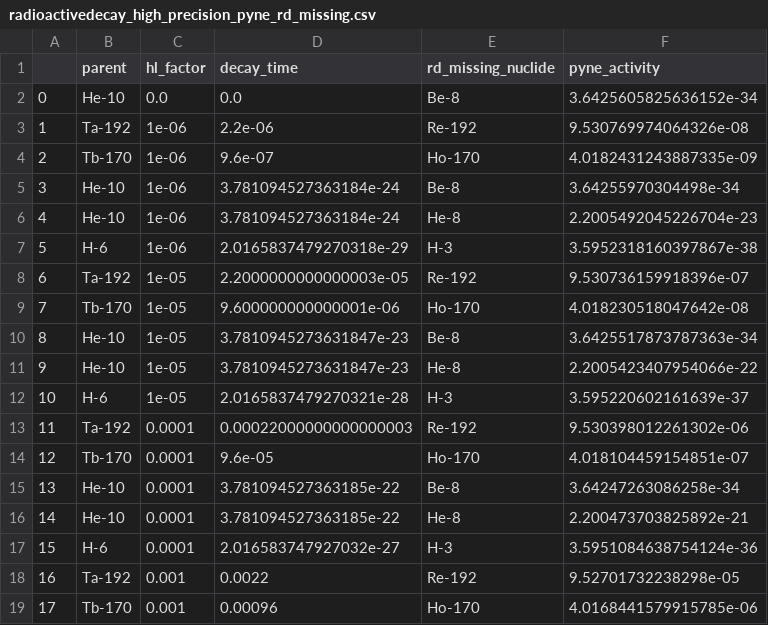
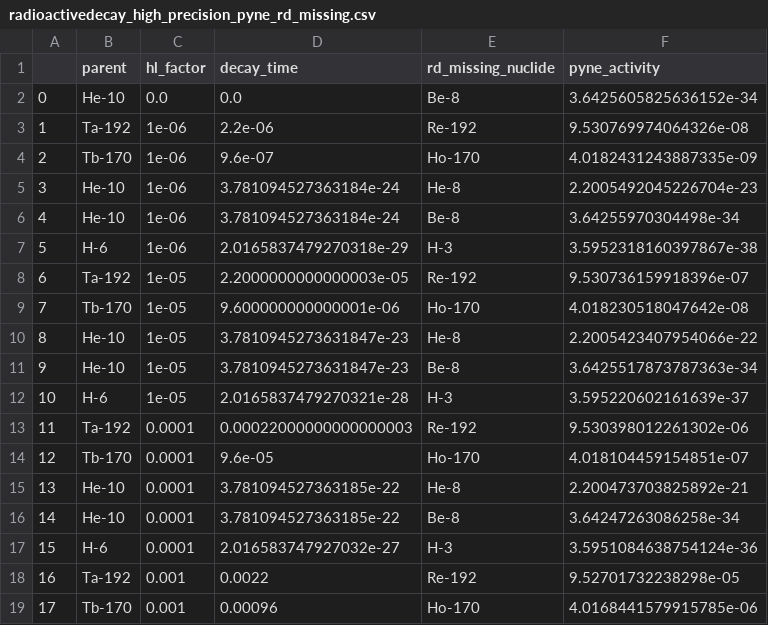
Before and after one commit to radioactivedecay/radioactivedecay, a CSV file: notebooks/comparisons/pyne/radioactivedecay_high_precision_pyne_rd_missing.csv, drawn as a sheet; only a part is shown; the diff covers the shown part only.

```diff
--- a/notebooks/comparisons/pyne/radioactivedecay_high_precision_pyne_rd_missing.csv
+++ b/notebooks/comparisons/pyne/radioactivedecay_high_precision_pyne_rd_missing.csv
@@ -4,4 +4,4 @@
 2,Tb-170,1e-06,9.6e-07,Ho-170,4.0182431243887335e-09
-3,He-10,1e-06,3.781094527363184e-24,Be-8,3.64255970304498e-34
-4,He-10,1e-06,3.781094527363184e-24,He-8,2.2005492045226704e-23
+3,He-10,1e-06,3.781094527363184e-24,He-8,2.2005492045226704e-23
+4,He-10,1e-06,3.781094527363184e-24,Be-8,3.64255970304498e-34
 5,H-6,1e-06,2.0165837479270318e-29,H-3,3.5952318160397867e-38
@@ -9,4 +9,4 @@
 7,Tb-170,1e-05,9.600000000000001e-06,Ho-170,4.018230518047642e-08
-8,He-10,1e-05,3.7810945273631847e-23,Be-8,3.6425517873787363e-34
-9,He-10,1e-05,3.7810945273631847e-23,He-8,2.2005423407954066e-22
+8,He-10,1e-05,3.7810945273631847e-23,He-8,2.2005423407954066e-22
+9,He-10,1e-05,3.7810945273631847e-23,Be-8,3.6425517873787363e-34
 10,H-6,1e-05,2.0165837479270321e-28,H-3,3.595220602161639e-37
@@ -14,4 +14,4 @@
 12,Tb-170,0.0001,9.6e-05,Ho-170,4.018104459154851e-07
-13,He-10,0.0001,3.781094527363185e-22,Be-8,3.64247263086258e-34
-14,He-10,0.0001,3.781094527363185e-22,He-8,2.200473703825892e-21
+13,He-10,0.0001,3.781094527363185e-22,He-8,2.200473703825892e-21
+14,He-10,0.0001,3.781094527363185e-22,Be-8,3.64247263086258e-34
 15,H-6,0.0001,2.016583747927032e-27,H-3,3.5951084638754124e-36
```
Also changed, not shown: 52 edited cells elsewhere in this file, 23 other files.
